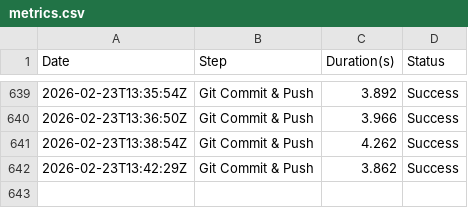
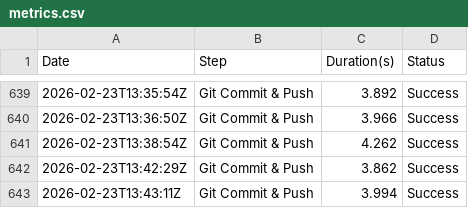
Before and after one commit to Nearbe/chat, a CSV file: metrics.csv, drawn as a sheet; only a part is shown, gaps mark what is left out; the diff names each change by its address in the sheet, - before the commit and + after, or states it on an @@ line.

Commit message:
Automatic commit after successful verification

```diff
--- a/metrics.csv
+++ b/metrics.csv
+row 643: 2026-02-23T13:43:11Z | Git Commit & Push | 3.994 | Success
```
Also changed, not shown: 1 other file.
